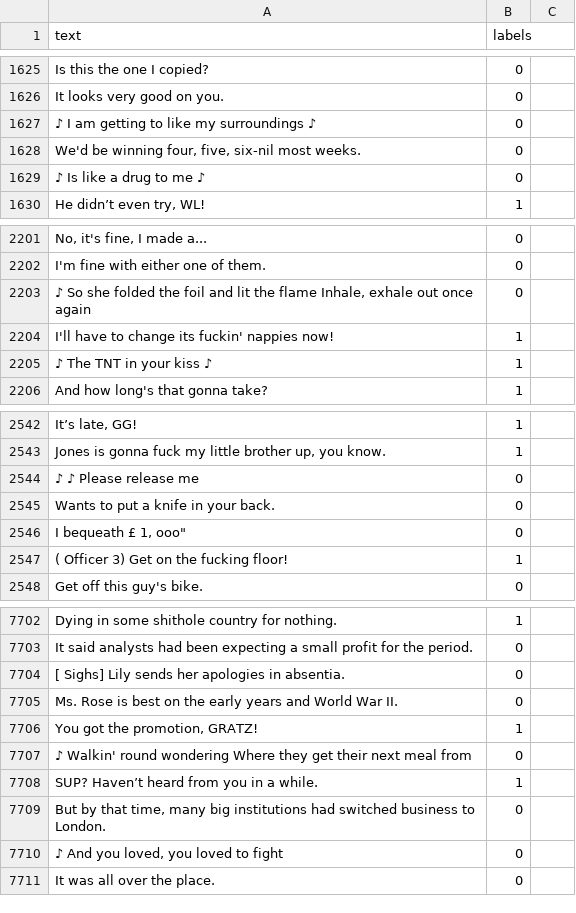
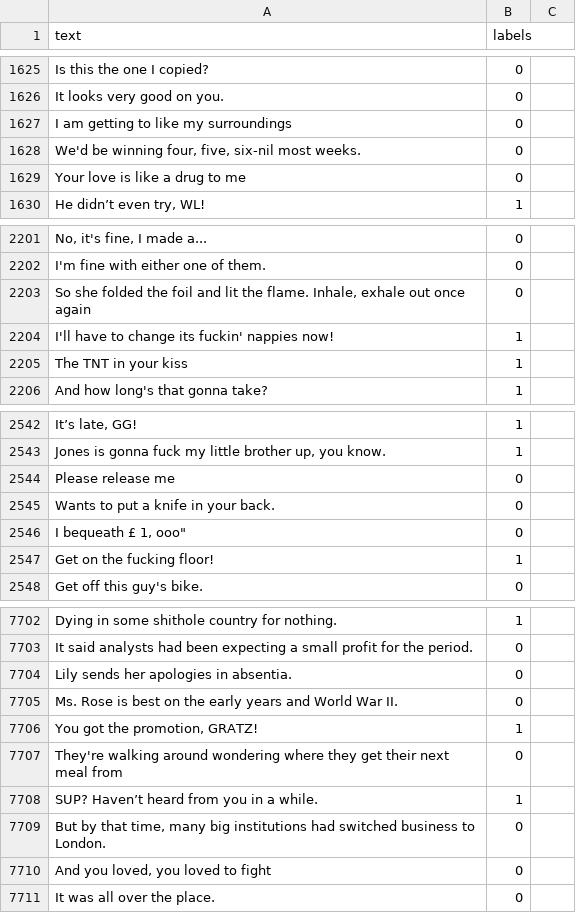
Before and after one commit to Sohaila-Abdulsattar-Mohammed/Slang-Detection-and-Identification, a CSV file: datasets/slang_detection_final_dataset.csv, drawn as a sheet; only a part is shown, gaps mark what is left out; the diff covers the shown part only; the diff names each change by its address in the sheet, - before the commit and + after, or states it on an @@ line.

```diff
--- a/datasets/slang_detection_final_dataset.csv
+++ b/datasets/slang_detection_final_dataset.csv
-A1627 (text): ♪ I am getting to like my surroundings ♪
+A1627 (text): I am getting to like my surroundings
-A1629 (text): ♪ Is like a drug to me ♪
+A1629 (text): Your love is like a drug to me
-A2203 (text): ♪ So she folded the foil and lit the flame Inhale, exhale…
+A2203 (text): So she folded the foil and lit the flame. Inhale, exhale…
-A2205 (text): ♪ The TNT in your kiss ♪
+A2205 (text): The TNT in your kiss
-A2544 (text): ♪ ♪ Please release me
+A2544 (text): Please release me
-A2547 (text): ( Officer 3) Get on the fucking floor!
+A2547 (text): Get on the fucking floor!
-A7704 (text): [ Sighs] Lily sends her apologies in absentia.
+A7704 (text): Lily sends her apologies in absentia.
-A7707 (text): ♪ Walkin' round wondering Where they get…
+A7707 (text): They're walking around wondering where they get…
-A7710 (text): ♪ And you loved, you loved to fight
+A7710 (text): And you loved, you loved to fight
```
Also changed, not shown: 2 added rows, 2 removed rows, 1 moved row and 109 edited cells elsewhere in this file.
